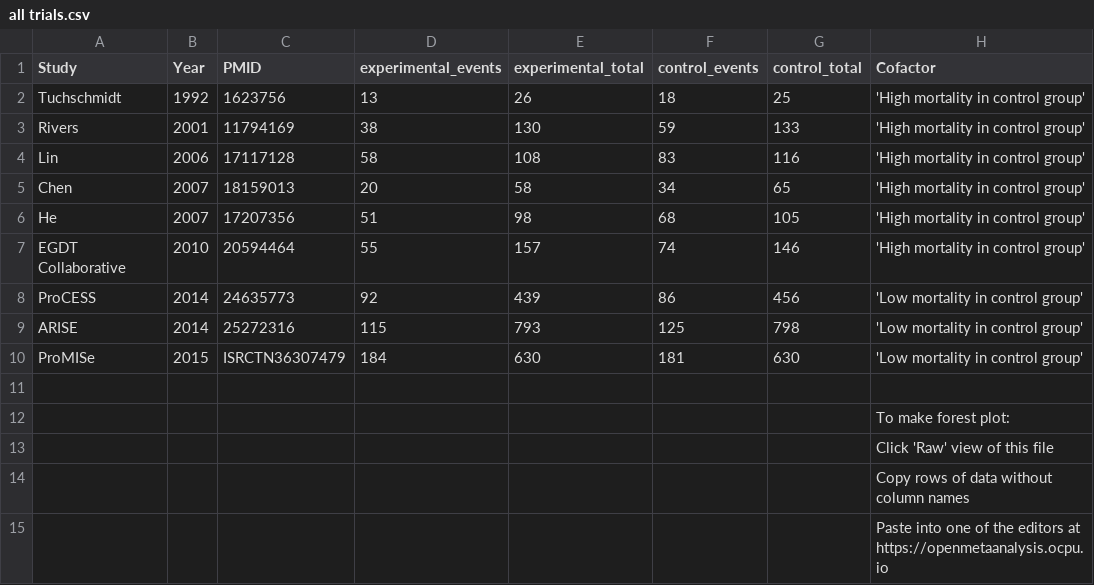
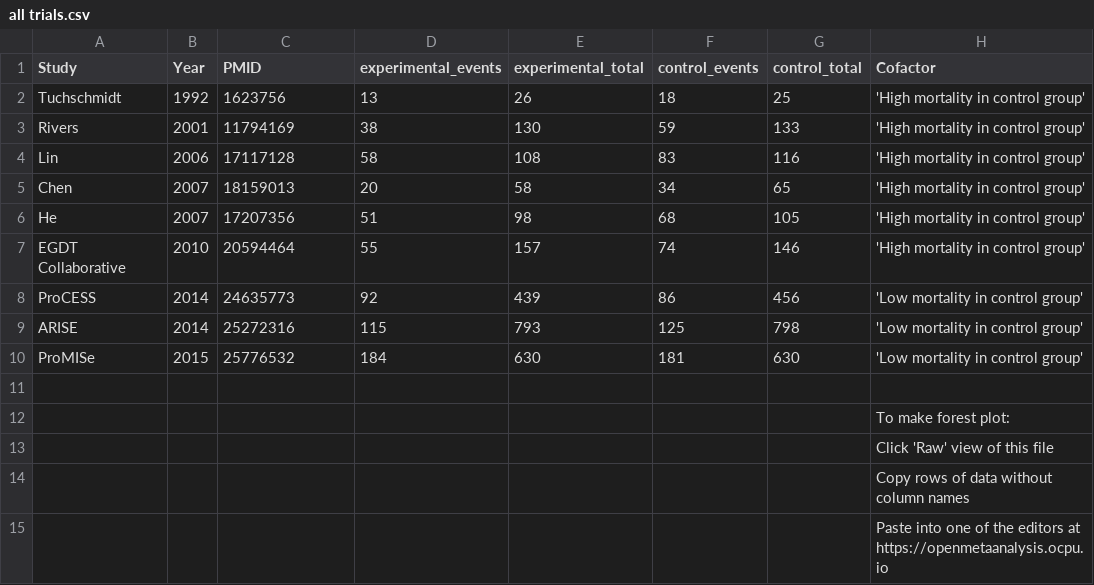
Before and after one commit to openMetaAnalysis/Early-goal-directed-therapy-for-septic-shock, a CSV file: data/all trials.csv, drawn as a sheet.

Commit message:
ProMISe PMID added

```diff
--- a/data/all trials.csv
+++ b/data/all trials.csv
@@ -9,3 +9,3 @@ ProCESS,2014,24635773,92,439,86,456,'Low mortality in control group',
 ARISE,2014,25272316,115,793,125,798,'Low mortality in control group',
-ProMISe, 2015, ISRCTN36307479,184,630,181,630,'Low mortality in control group',
+ProMISe, 2015,25776532,184,630,181,630,'Low mortality in control group',
 ,,,,,,,,
```
